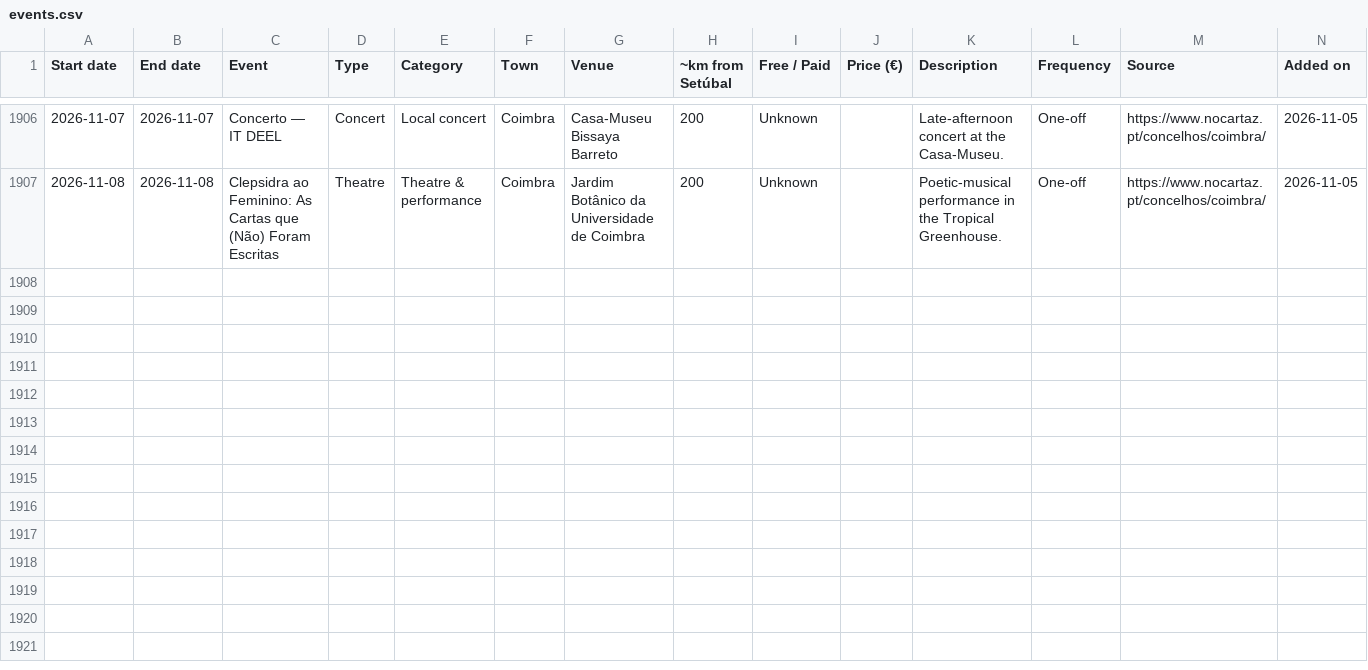
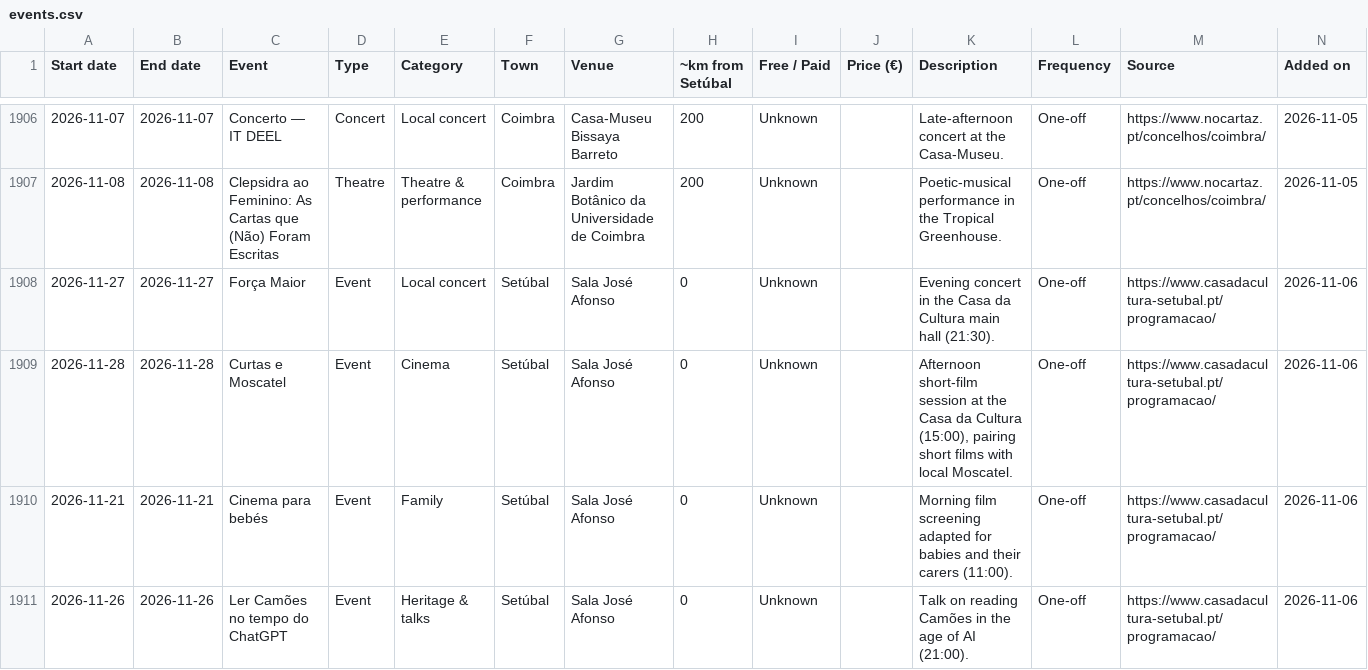
Before and after one commit to robtheriver72/borasetubal, a CSV file: events.csv, drawn as a sheet; only a part is shown, gaps mark what is left out; rows hold the shown columns only; the diff covers the shown part only; the diff names each change by its address in the sheet, - before the commit and + after, or states it on an @@ line.

```diff
--- a/events.csv
+++ b/events.csv
+row 1908: 2026-11-27 | 2026-11-27 | Força Maior | Event | Local concert | Setúbal | Sala José Afonso | 0 | Unknown |  | Evening concert in the Casa da Cultura main hall (21:30). | One-off | https://www.casadacultura-setubal.pt/programacao/ | 2026-11-06
+row 1909: 2026-11-28 | 2026-11-28 | Curtas e Moscatel | Event | Cinema | Setúbal | Sala José Afonso | 0 | Unknown |  | Afternoon short-film session at the Casa da Cultura (15:00), pairing short films with local Moscatel. | One-off | https://www.casadacultura-setubal.pt/programacao/ | 2026-11-06
+row 1910: 2026-11-21 | 2026-11-21 | Cinema para bebés | Event | Family | Setúbal | Sala José Afonso | 0 | Unknown |  | Morning film screening adapted for babies and their carers (11:00). | One-off | https://www.casadacultura-setubal.pt/programacao/ | 2026-11-06
+row 1911: 2026-11-26 | 2026-11-26 | Ler Camões no tempo do ChatGPT | Event | Heritage & talks | Setúbal | Sala José Afonso | 0 | Unknown |  | Talk on reading Camões in the age of AI (21:00). | One-off | https://www.casadacultura-setubal.pt/programacao/ | 2026-11-06
```
Also changed, not shown: 4 added rows and 10 edited cells elsewhere in this file, concelhos.csv, 1 other file.
